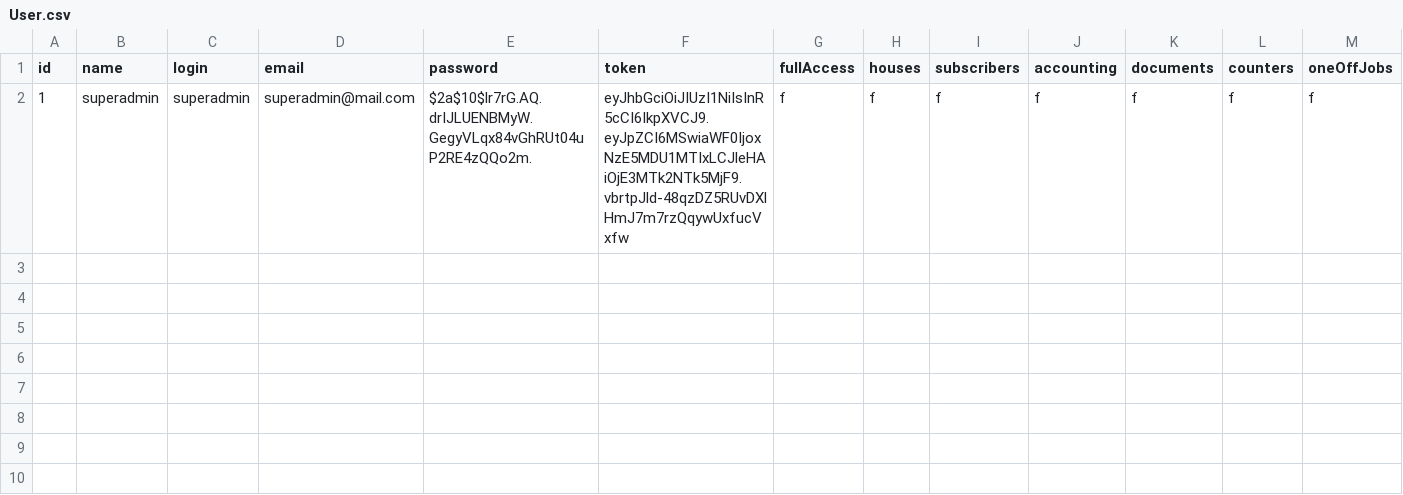
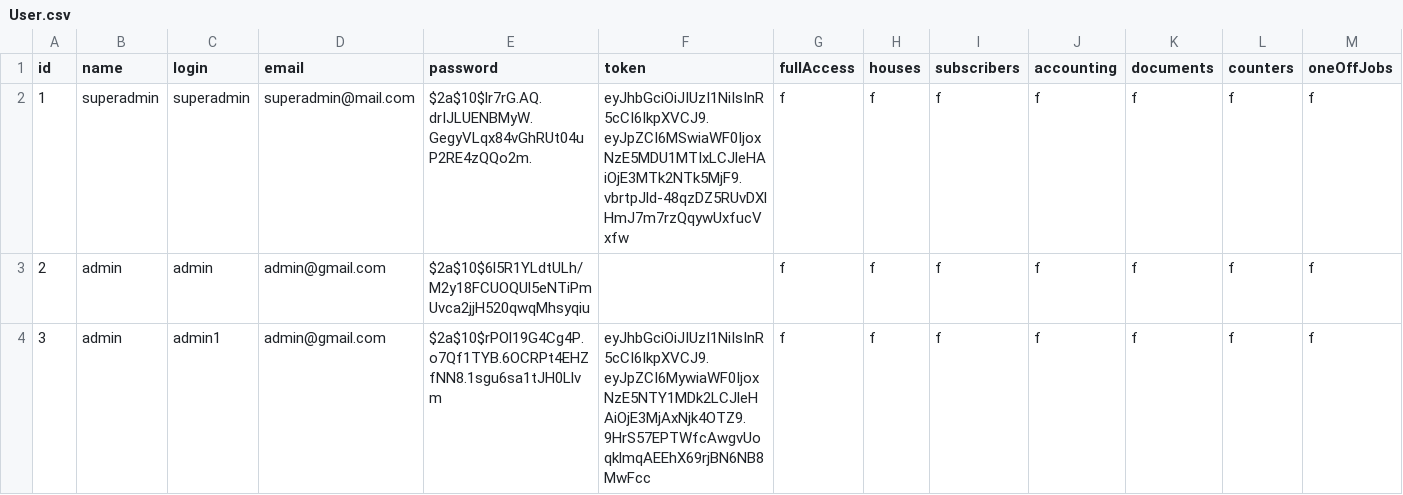
Before and after one commit to sili41995/niko-utility-company, a CSV file: src/niko-utility-company-data/User.csv, drawn as a sheet; only a part is shown; rows hold the shown columns only; the diff names each change by its address in the sheet, - before the commit and + after, or states it on an @@ line.

```diff
--- a/src/niko-utility-company-data/User.csv
+++ b/src/niko-utility-company-data/User.csv
+row 3: 2 | admin | admin | admin@gmail.com | $2a$10$6l5R1YLdtULh/M2y18FCUOQUl5eNTiPmUvca2jjH520qwqMhsyqiu |  | f | f | f | f | f | f | f
+row 4: 3 | admin | admin1 | admin@gmail.com | $2a$10$rPOl19G4Cg4P.o7Qf1TYB.6OCRPt4EHZfNN8.1sgu6sa1tJH0Llvm | eyJhbGciOiJIUzI1NiIsInR5cCI6IkpXVCJ9.eyJpZCI6MywiaWF0IjoxNzE5NTY1MDk2LCJleHAiOjE3MjAxNjk4OTZ9.9HrS57EPTWfcAwgvUoqklmqAEEhX69rjBN6NB8MwFcc | f | f | f | f | f | f | f
```
Also changed, not shown: 42 other files.
